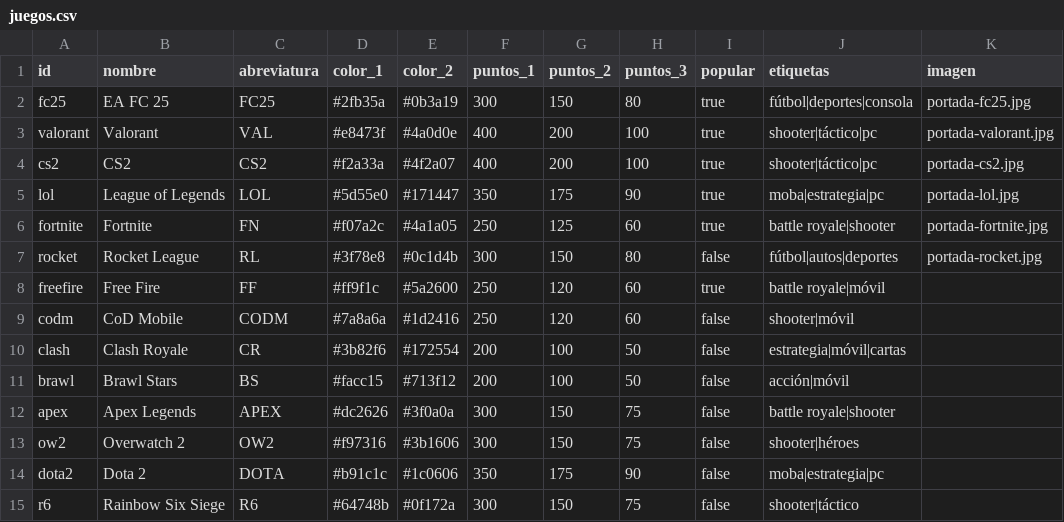
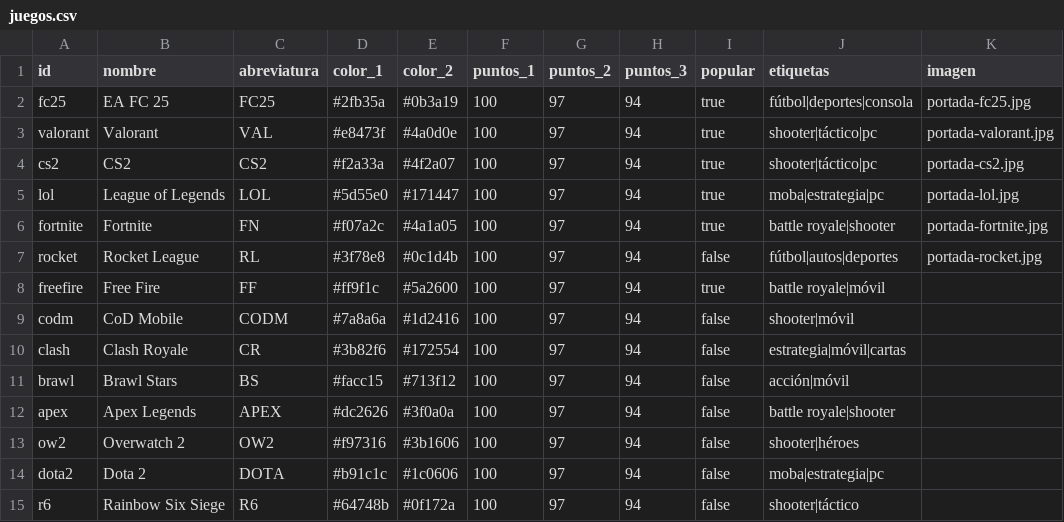
Before and after one commit to Lenguajes-5-Unbosque-2026/lt-tournament, a CSV file: data/mock/juegos.csv, drawn as a sheet; only a part is shown; the diff covers the shown part only.

```diff
--- a/data/mock/juegos.csv
+++ b/data/mock/juegos.csv
@@ -1,15 +1,15 @@
 id,nombre,abreviatura,color_1,color_2,puntos_1,puntos_2,puntos_3,popular,etiquetas,imagen
-fc25,EA FC 25,FC25,#2fb35a,#0b3a19,300,150,80,true,fútbol|deportes|consola,portada-fc25.jpg
-valorant,Valorant,VAL,#e8473f,#4a0d0e,400,200,100,true,shooter|táctico|pc,portada-valorant.jpg
-cs2,CS2,CS2,#f2a33a,#4f2a07,400,200,100,true,shooter|táctico|pc,portada-cs2.jpg
-lol,League of Legends,LOL,#5d55e0,#171447,350,175,90,true,moba|estrategia|pc,portada-lol.jpg
-fortnite,Fortnite,FN,#f07a2c,#4a1a05,250,125,60,true,battle royale|shooter,portada-fortnite.jpg
-rocket,Rocket League,RL,#3f78e8,#0c1d4b,300,150,80,false,fútbol|autos|deportes,portada-rocket.jpg
-freefire,Free Fire,FF,#ff9f1c,#5a2600,250,120,60,true,battle royale|móvil,
-codm,CoD Mobile,CODM,#7a8a6a,#1d2416,250,120,60,false,shooter|móvil,
-clash,Clash Royale,CR,#3b82f6,#172554,200,100,50,false,estrategia|móvil|cartas,
-brawl,Brawl Stars,BS,#facc15,#713f12,200,100,50,false,acción|móvil,
-apex,Apex Legends,APEX,#dc2626,#3f0a0a,300,150,75,false,battle royale|shooter,
-ow2,Overwatch 2,OW2,#f97316,#3b1606,300,150,75,false,shooter|héroes,
-dota2,Dota 2,DOTA,#b91c1c,#1c0606,350,175,90,false,moba|estrategia|pc,
-r6,Rainbow Six Siege,R6,#64748b,#0f172a,300,150,75,false,shooter|táctico,
+fc25,EA FC 25,FC25,#2fb35a,#0b3a19,100,97,94,true,fútbol|deportes|consola,portada-fc25.jpg
+valorant,Valorant,VAL,#e8473f,#4a0d0e,100,97,94,true,shooter|táctico|pc,portada-valorant.jpg
+cs2,CS2,CS2,#f2a33a,#4f2a07,100,97,94,true,shooter|táctico|pc,portada-cs2.jpg
+lol,League of Legends,LOL,#5d55e0,#171447,100,97,94,true,moba|estrategia|pc,portada-lol.jpg
+fortnite,Fortnite,FN,#f07a2c,#4a1a05,100,97,94,true,battle royale|shooter,portada-fortnite.jpg
+rocket,Rocket League,RL,#3f78e8,#0c1d4b,100,97,94,false,fútbol|autos|deportes,portada-rocket.jpg
+freefire,Free Fire,FF,#ff9f1c,#5a2600,100,97,94,true,battle royale|móvil,
+codm,CoD Mobile,CODM,#7a8a6a,#1d2416,100,97,94,false,shooter|móvil,
+clash,Clash Royale,CR,#3b82f6,#172554,100,97,94,false,estrategia|móvil|cartas,
+brawl,Brawl Stars,BS,#facc15,#713f12,100,97,94,false,acción|móvil,
+apex,Apex Legends,APEX,#dc2626,#3f0a0a,100,97,94,false,battle royale|shooter,
+ow2,Overwatch 2,OW2,#f97316,#3b1606,100,97,94,false,shooter|héroes,
+dota2,Dota 2,DOTA,#b91c1c,#1c0606,100,97,94,false,moba|estrategia|pc,
+r6,Rainbow Six Siege,R6,#64748b,#0f172a,100,97,94,false,shooter|táctico,
```
Also changed, not shown: 30 edited cells elsewhere in this file, data/mock/inscripciones.csv, data/mock/perfiles_jugador.csv, 21 other files.
